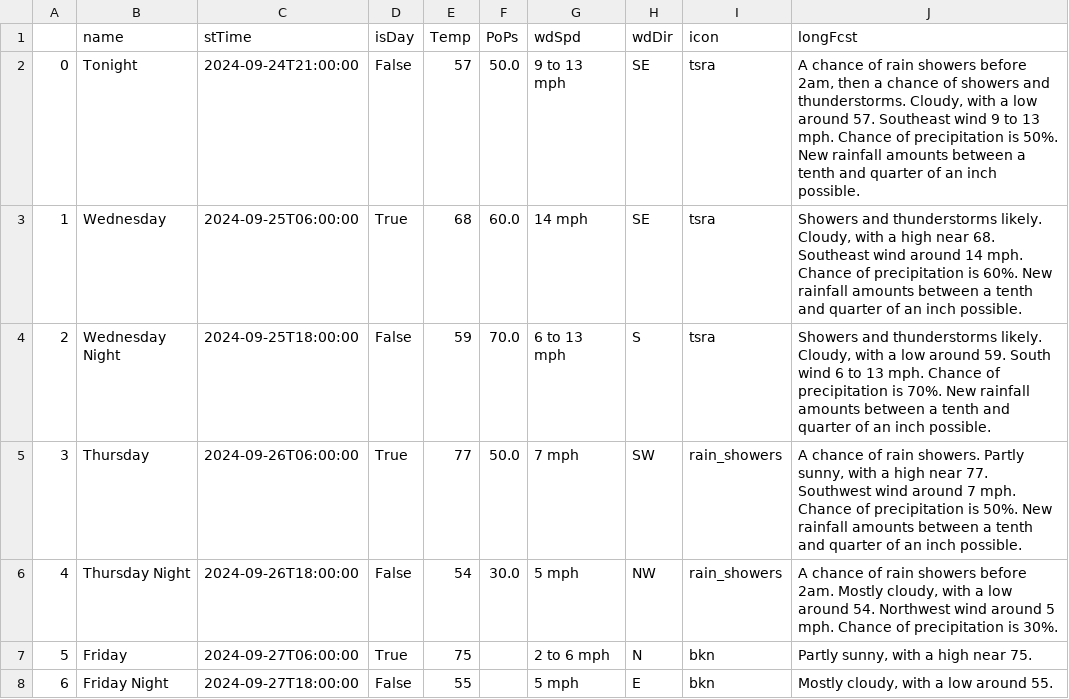
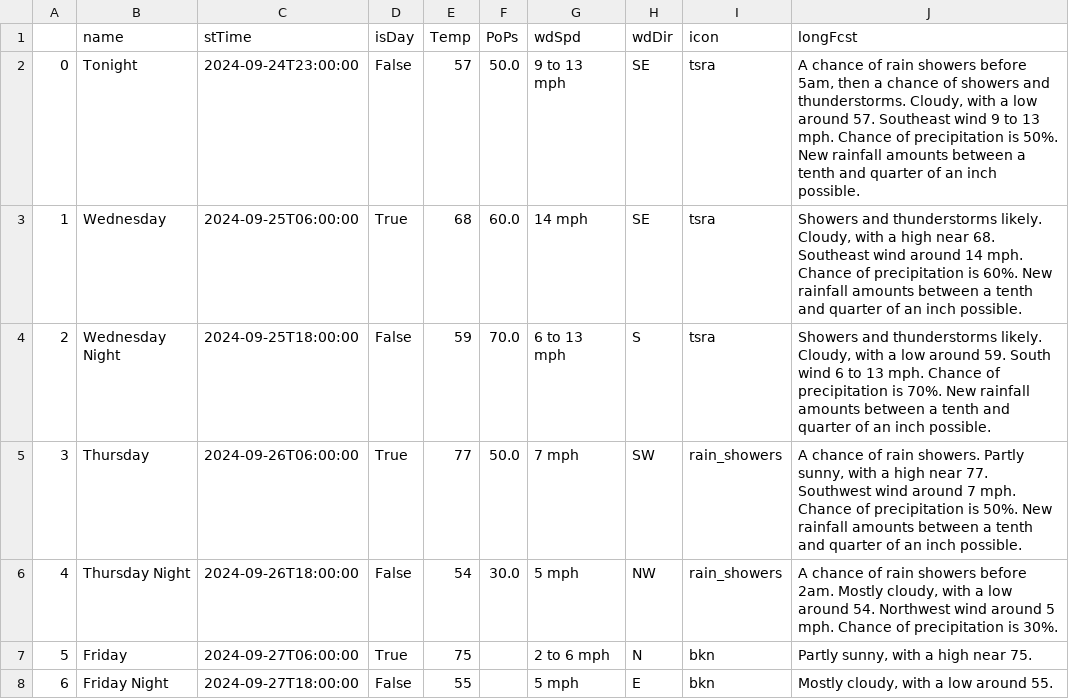
Before and after one commit to avinasharavind/weather-dashboard, a CSV file: static/files/dayData.csv, drawn as a sheet; only a part is shown.

```diff
--- a/static/files/dayData.csv
+++ b/static/files/dayData.csv
@@ -1,3 +1,3 @@
 ,name,stTime,isDay,Temp,PoPs,wdSpd,wdDir,icon,longFcst
-0,Tonight,2024-09-24T21:00:00,False,57,50.0,9 to 13 mph,SE,tsra,"A chance of rain showers before 2am, then a chance of showers and thunderstorms. Cloudy, with a low around 57. Southeast wind 9 to 13 mph. Chance of precipitation is 50%. New rainfall amounts between a tenth and quarter of an inch possible."
+0,Tonight,2024-09-24T23:00:00,False,57,50.0,9 to 13 mph,SE,tsra,"A chance of rain showers before 5am, then a chance of showers and thunderstorms. Cloudy, with a low around 57. Southeast wind 9 to 13 mph. Chance of precipitation is 50%. New rainfall amounts between a tenth and quarter of an inch possible."
 1,Wednesday,2024-09-25T06:00:00,True,68,60.0,14 mph,SE,tsra,"Showers and thunderstorms likely. Cloudy, with a high near 68. Southeast wind around 14 mph. Chance of precipitation is 60%. New rainfall amounts between a tenth and quarter of an inch possible."
```
Also changed, not shown: 1 other file.
